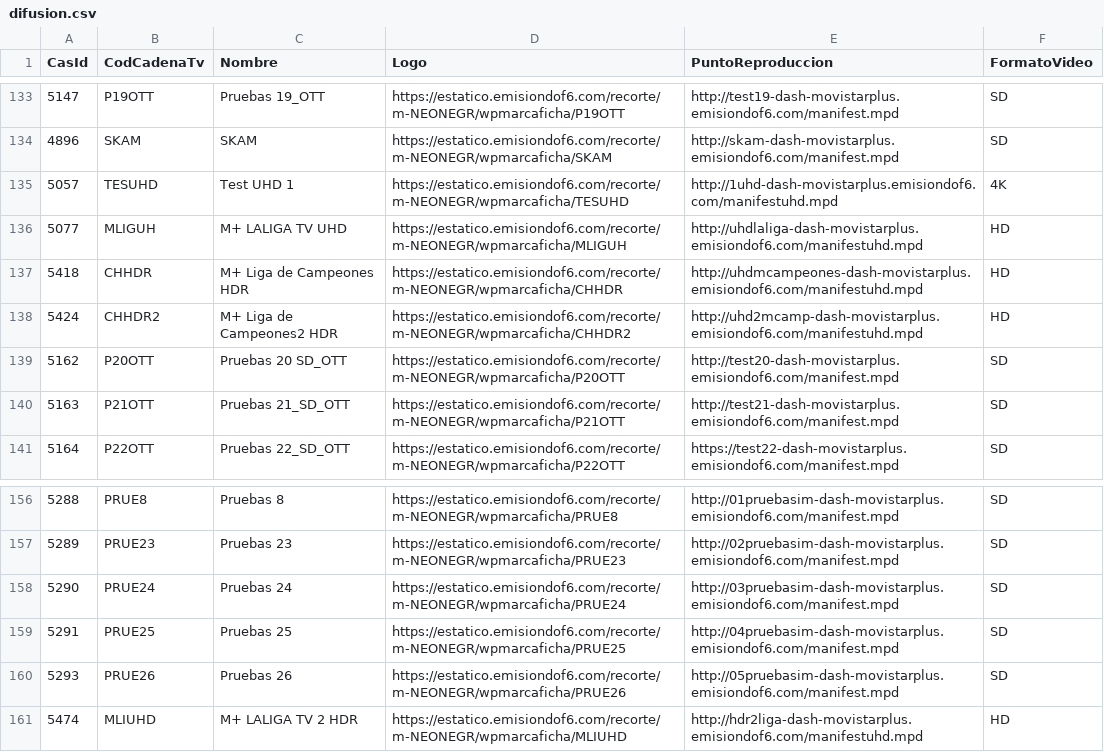
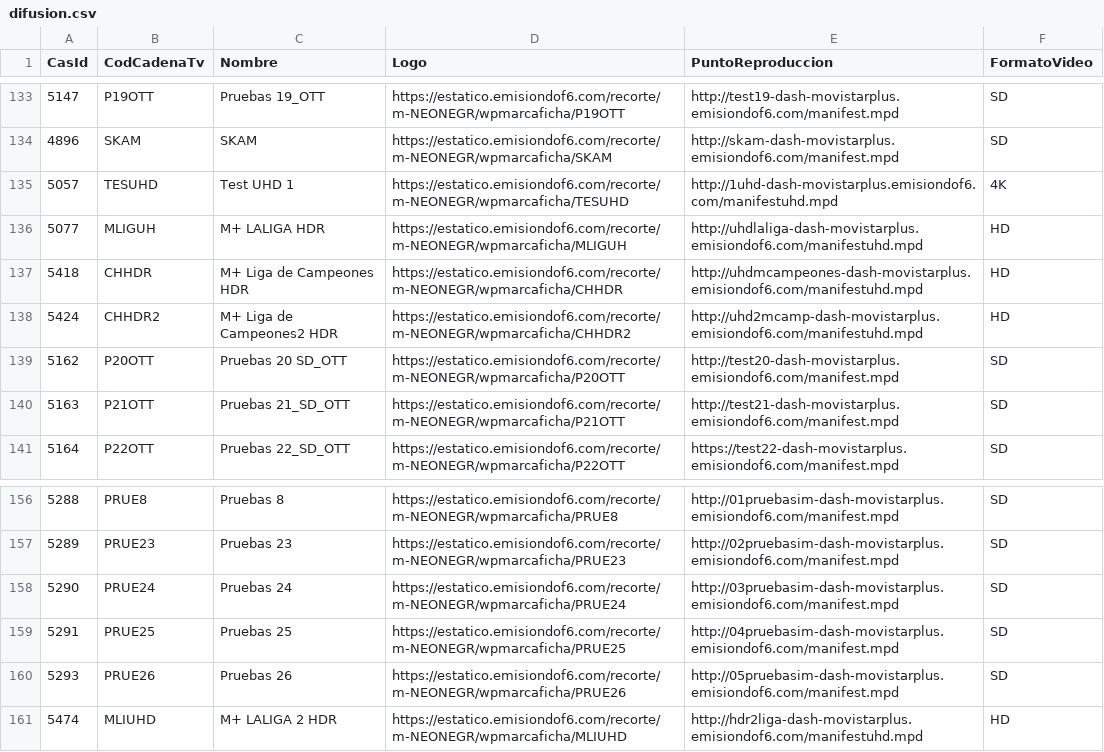
Before and after one commit to parotris3/Mfeed, a CSV file: difusion.csv, drawn as a sheet; only a part is shown, gaps mark what is left out.

```diff
--- a/difusion.csv
+++ b/difusion.csv
@@ -135,3 +135,3 @@
 "5057","TESUHD","Test UHD 1","https://estatico.emisiondof6.com/recorte/m-NEONEGR/wpmarcaficha/TESUHD","http://1uhd-dash-movistarplus.emisiondof6.com/manifestuhd.mpd","4K"
-"5077","MLIGUH","M+ LALIGA TV UHD","https://estatico.emisiondof6.com/recorte/m-NEONEGR/wpmarcaficha/MLIGUH","http://uhdlaliga-dash-movistarplus.emisiondof6.com/manifestuhd.mpd","HD"
+"5077","MLIGUH","M+ LALIGA HDR","https://estatico.emisiondof6.com/recorte/m-NEONEGR/wpmarcaficha/MLIGUH","http://uhdlaliga-dash-movistarplus.emisiondof6.com/manifestuhd.mpd","HD"
 "5418","CHHDR","M+ Liga de Campeones HDR","https://estatico.emisiondof6.com/recorte/m-NEONEGR/wpmarcaficha/CHHDR","http://uhdmcampeones-dash-movistarplus.emisiondof6.com/manifestuhd.mpd","HD"
@@ -160,2 +160,2 @@
 "5293","PRUE26","Pruebas 26","https://estatico.emisiondof6.com/recorte/m-NEONEGR/wpmarcaficha/PRUE26","http://05pruebasim-dash-movistarplus.emisiondof6.com/manifest.mpd","SD"
-"5474","MLIUHD","M+ LALIGA TV 2 HDR","https://estatico.emisiondof6.com/recorte/m-NEONEGR/wpmarcaficha/MLIUHD","http://hdr2liga-dash-movistarplus.emisiondof6.com/manifestuhd.mpd","HD"
+"5474","MLIUHD","M+ LALIGA 2 HDR","https://estatico.emisiondof6.com/recorte/m-NEONEGR/wpmarcaficha/MLIUHD","http://hdr2liga-dash-movistarplus.emisiondof6.com/manifestuhd.mpd","HD"
```
Also changed, not shown: cambios.csv.
